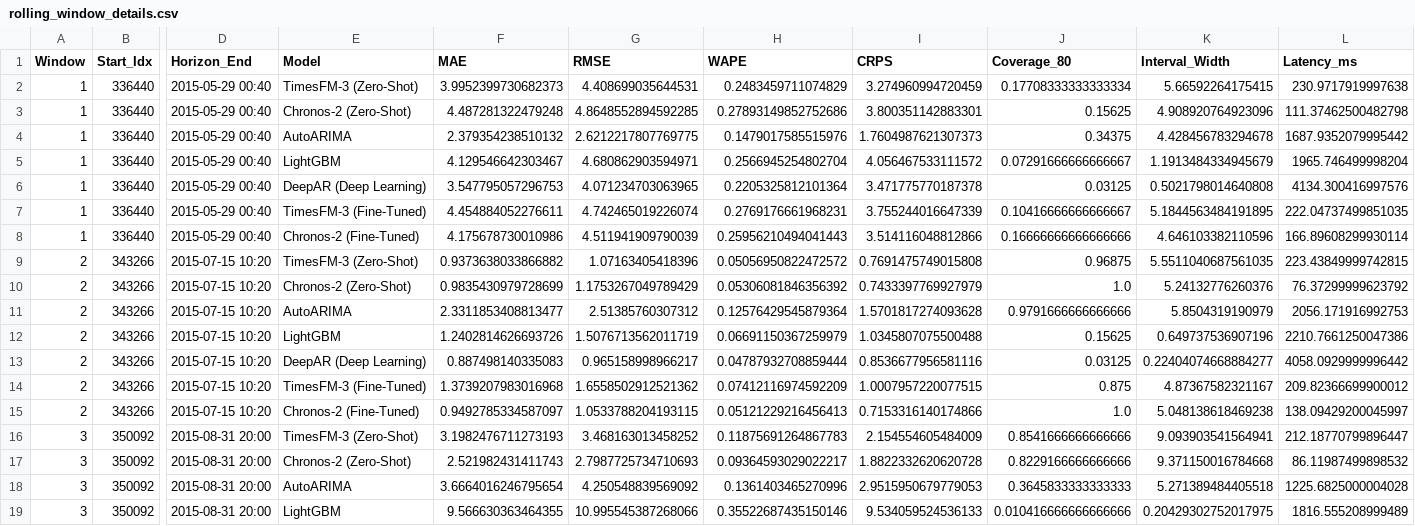
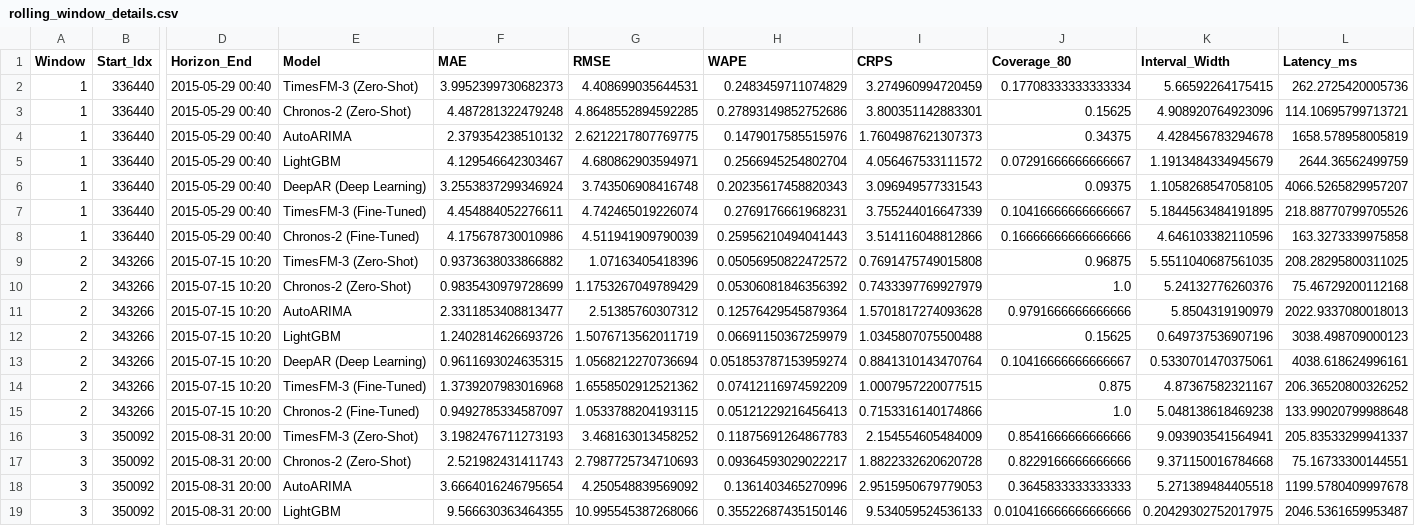
Before and after one commit to Hari31416/ts-foundation-lab, a CSV file: results/rolling_window_details.csv, drawn as a sheet; only a part is shown, gaps mark what is left out; the diff covers the shown part only; the diff names each change by its address in the sheet, - before the commit and + after, or states it on an @@ line.

Commit message:
feat(benchmark): update benchmark execution engine and report outputs
- retarget automated benchmark documentation generation to BENCHMARK.md
- evaluate 7 models across 12 rolling test windows with updated metrics
- update aggregate summary CSV, rolling window details, and visualization plots

```diff
--- a/results/rolling_window_details.csv
+++ b/results/rolling_window_details.csv
-L2 (Latency_ms): 230.9717919997638
+L2 (Latency_ms): 262.2725420005736
-L3 (Latency_ms): 111.37462500482798
+L3 (Latency_ms): 114.10695799713721
-L4 (Latency_ms): 1687.9352079995442
+L4 (Latency_ms): 1658.578958005819
-L5 (Latency_ms): 1965.746499998204
+L5 (Latency_ms): 2644.36562499759
-F6 (MAE): 3.547795057296753
+F6 (MAE): 3.2553837299346924
-G6 (RMSE): 4.071234703063965
+G6 (RMSE): 3.743506908416748
-H6 (WAPE): 0.2205325812101364
+H6 (WAPE): 0.20235617458820343
-I6 (CRPS): 3.471775770187378
+I6 (CRPS): 3.096949577331543
-J6 (Coverage_80): 0.03125
+J6 (Coverage_80): 0.09375
-K6 (Interval_Width): 0.5021798014640808
+K6 (Interval_Width): 1.1058268547058105
-L6 (Latency_ms): 4134.300416997576
+L6 (Latency_ms): 4066.5265829957207
-L7 (Latency_ms): 222.04737499851035
+L7 (Latency_ms): 218.88770799705526
-L8 (Latency_ms): 166.89608299930114
+L8 (Latency_ms): 163.3273339975858
-L9 (Latency_ms): 223.43849999742815
+L9 (Latency_ms): 208.28295800311025
-L10 (Latency_ms): 76.37299999623792
+L10 (Latency_ms): 75.46729200112168
-L11 (Latency_ms): 2056.171916992753
+L11 (Latency_ms): 2022.9337080018013
-L12 (Latency_ms): 2210.7661250047386
+L12 (Latency_ms): 3038.498709000123
-F13 (MAE): 0.887498140335083
+F13 (MAE): 0.9611693024635315
-G13 (RMSE): 0.965158998966217
+G13 (RMSE): 1.0568212270736694
-H13 (WAPE): 0.04787932708859444
+H13 (WAPE): 0.051853787153959274
-I13 (CRPS): 0.8536677956581116
+I13 (CRPS): 0.8841310143470764
-J13 (Coverage_80): 0.03125
+J13 (Coverage_80): 0.10416666666666667
-K13 (Interval_Width): 0.22404074668884277
+K13 (Interval_Width): 0.5330701470375061
-L13 (Latency_ms): 4058.0929999996442
+L13 (Latency_ms): 4038.618624996161
-L14 (Latency_ms): 209.82366699900012
+L14 (Latency_ms): 206.36520800326252
-L15 (Latency_ms): 138.09429200045997
+L15 (Latency_ms): 133.99020799988648
-L16 (Latency_ms): 212.18770799896447
+L16 (Latency_ms): 205.83533299941337
-L17 (Latency_ms): 86.11987499898532
+L17 (Latency_ms): 75.16733300144551
-L18 (Latency_ms): 1225.6825000004028
+L18 (Latency_ms): 1199.5780409997678
-L19 (Latency_ms): 1816.555208999489
+L19 (Latency_ms): 2046.5361659953487
```
Also changed, not shown: 124 edited cells elsewhere in this file, results/benchmark_summary.csv, results/windows/window_01_metrics.csv, 26 other files.
